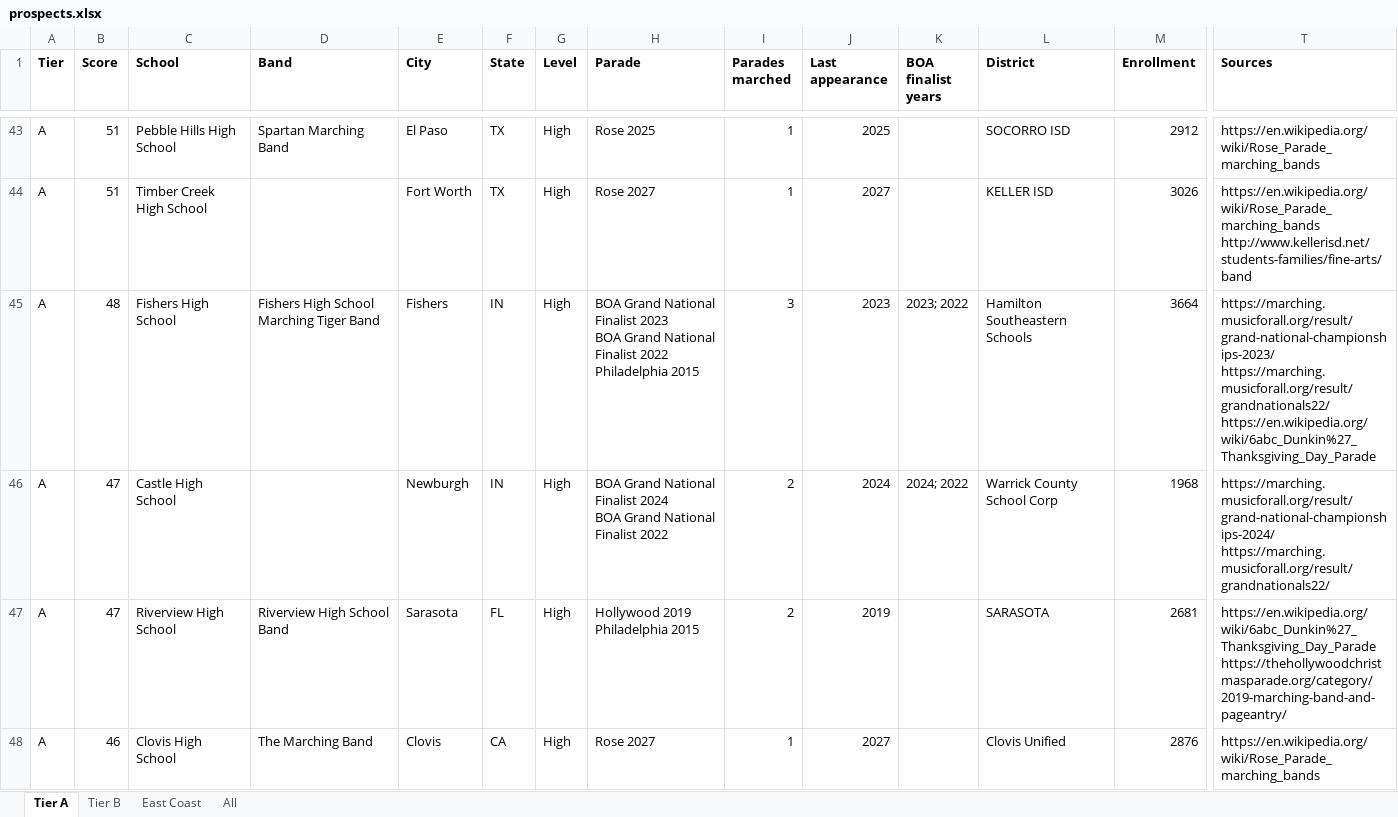
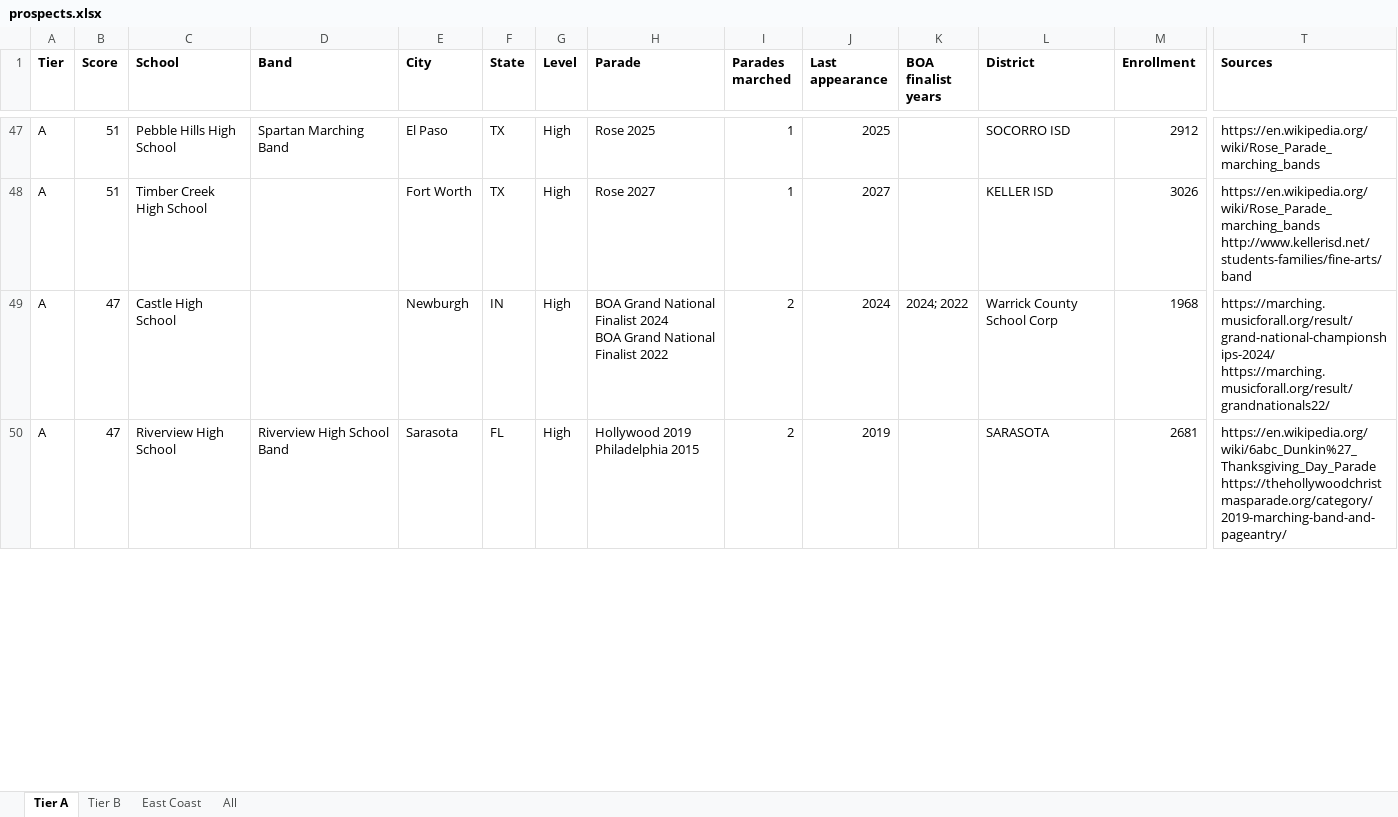
Before and after one commit to cmurphy1140/band-charter-outreach, an Excel workbook: data/final/prospects.xlsx, sheet Tier A, drawn as a sheet; only a part is shown, gaps mark what is left out; values as stored, in another font and other column widths than the file's, no borders; removed rows and columns are numbered as before the commit, all else as after; rows hold the shown columns only; ↵ is a line break in a cell; the diff covers the shown part only; the diff names each change by its address in the sheet, - before the commit and + after, or states it on an @@ line.

```diff
--- a/data/final/prospects.xlsx (sheet Tier A)
+++ b/data/final/prospects.xlsx (sheet Tier A)
-row 45: A | 48 | Fishers High School | Fishers High School Marching Tiger Band | Fishers | IN | High | BOA Grand National Finalist 2023 ↵ BOA Grand National Finalist 2022 ↵ Philadelphia 2015 | 3 | 2023 | 2023; 2022 | Hamilton Southeastern Schools | 3664 | https://marching.musicforall.org/result/grand-national-championships-2023/ ↵ https://marching.musicforall.org/result/grandnationals22/ ↵ https://en.wikipedia.org/wiki/6abc_Dunkin%27_Thanksgiving_Day_Parade
-row 48: A | 46 | Clovis High School | The Marching Band | Clovis | CA | High | Rose 2027 | 1 | 2027 |  | Clovis Unified | 2876 | https://en.wikipedia.org/wiki/Rose_Parade_marching_bands
```
Also changed, not shown: 6 added rows, 4 removed rows and 5 edited cells elsewhere in this sheet, sheet All, sheet Tier B, sheet East Coast, 16 other files.
